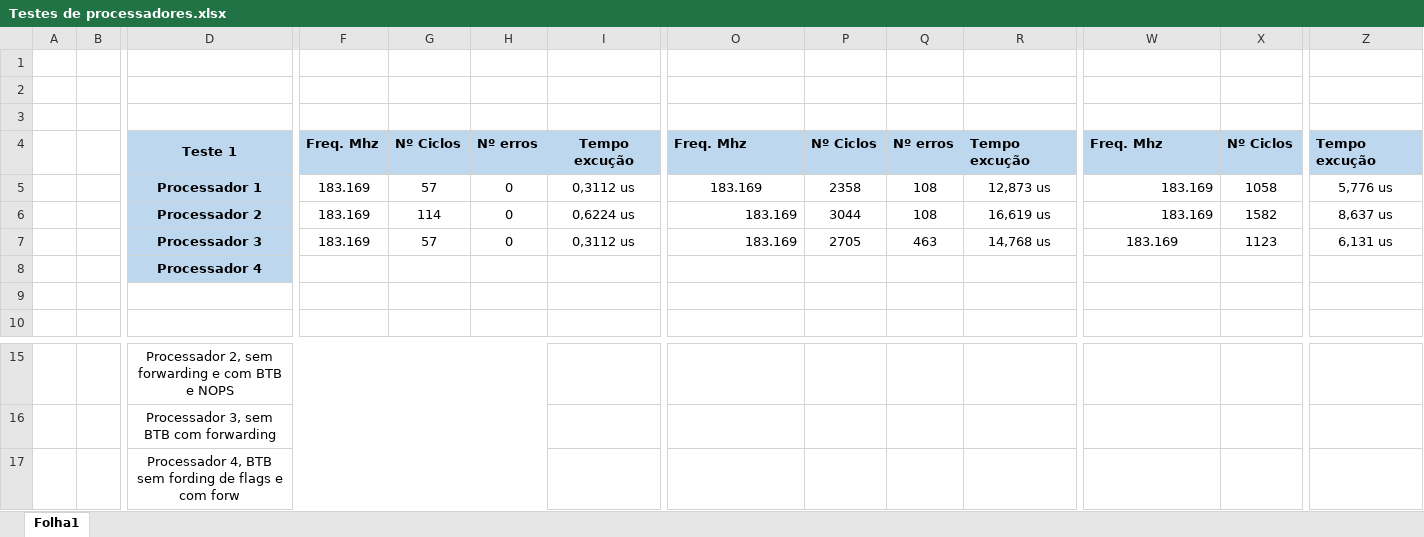
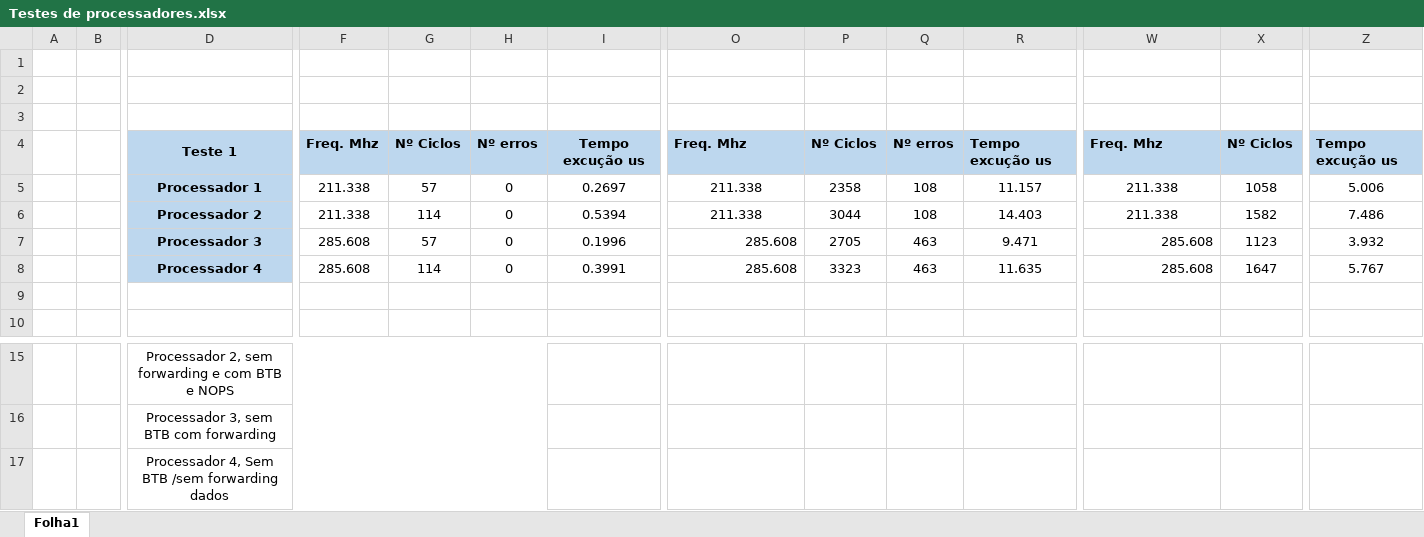
Before and after one commit to tostasmistas/AAC, an Excel workbook: Relatorio_Lab2/Testes de processadores.xlsx, sheet Folha1, drawn as a sheet; only a part is shown, gaps mark what is left out; values as stored, in another font and other column widths than the file's, no borders; removed rows and columns are numbered as before the commit, all else as after; rows hold the shown columns only; the diff names each change by its address in the sheet, - before the commit and + after, or states it on an @@ line.

Commit message:
Tabela completa com os testes

```diff
--- a/Relatorio_Lab2/Testes de processadores.xlsx (sheet Folha1)
+++ b/Relatorio_Lab2/Testes de processadores.xlsx (sheet Folha1)
-I4: Tempo excução
+I4: Tempo excução us
-R4: Tempo excução
+R4: Tempo excução us
-Z4: Tempo excução
+Z4: Tempo excução us
-F5:F6: 183.169
+F5:F6: 211.338
-I5: 0,3112 us
+I5: 0.2697
-O5:O6: 183.169
+O5:O6: 211.338
-R5: 12,873 us
+R5: 11.157
-W5:W6: 183.169
+W5:W6: 211.338
-W5:W6 alignment: right
+W5:W6 alignment: center
-Z5: 5,776 us
+Z5: 5.006
-I6: 0,6224 us
+I6: 0.5394
-O6 alignment: right
+O6 alignment: center
-R6: 16,619 us
+R6: 14.403
-Z6: 8,637 us
+Z6: 7.486
-F7: 183.169
+F7: 285.608
-I7: 0,3112 us
+I7: 0.1996
-O7: 183.169
+O7: 285.608
-R7: 14,768 us
+R7: 9.471
-W7: 183.169
+W7: 285.608
-W7 alignment: center
+W7 alignment: right
-Z7: 6,131 us
+Z7: 3.932
-row 8:  |  | Processador 4
+row 8:  |  | Processador 4 | 285.608 | 114 | 0 | 0.3991 | 285.608 | 3323 | 463 | 11.635 | 285.608 | 1647 | 5.767
-D17: Processador 4, BTB sem fording de flags e com forw
+D17: Processador 4, Sem BTB /sem forwarding dados
```
Also changed, not shown: 3 other files.
